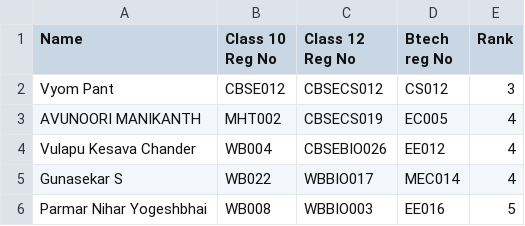
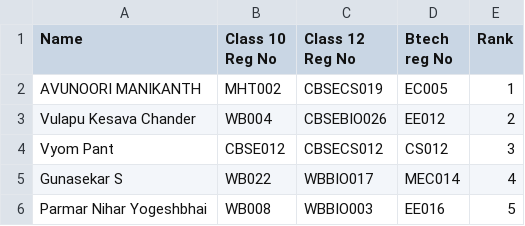
Before and after one commit to vyom-deloitte/HU_Java_Assignments, a CSV file: src/File_Handling/SelectedStudents.csv, drawn as a sheet; removed rows and columns are numbered as before the commit, all else as after; the diff names each change by its address in the sheet, - before the commit and + after, or states it on an @@ line.

```diff
--- a/src/File_Handling/SelectedStudents.csv
+++ b/src/File_Handling/SelectedStudents.csv
+row 2: AVUNOORI MANIKANTH | MHT002 | CBSECS019 | EC005 | 1
+row 3: Vulapu Kesava Chander | WB004 | CBSEBIO026 | EE012 | 2
-row 3: AVUNOORI MANIKANTH | MHT002 | CBSECS019 | EC005 | 4
-row 4: Vulapu Kesava Chander | WB004 | CBSEBIO026 | EE012 | 4
```
Also changed, not shown: out/production/HU_Java_Assignments/File_Handling/StudentData.csv, src/File_Handling/StudentData.csv.
